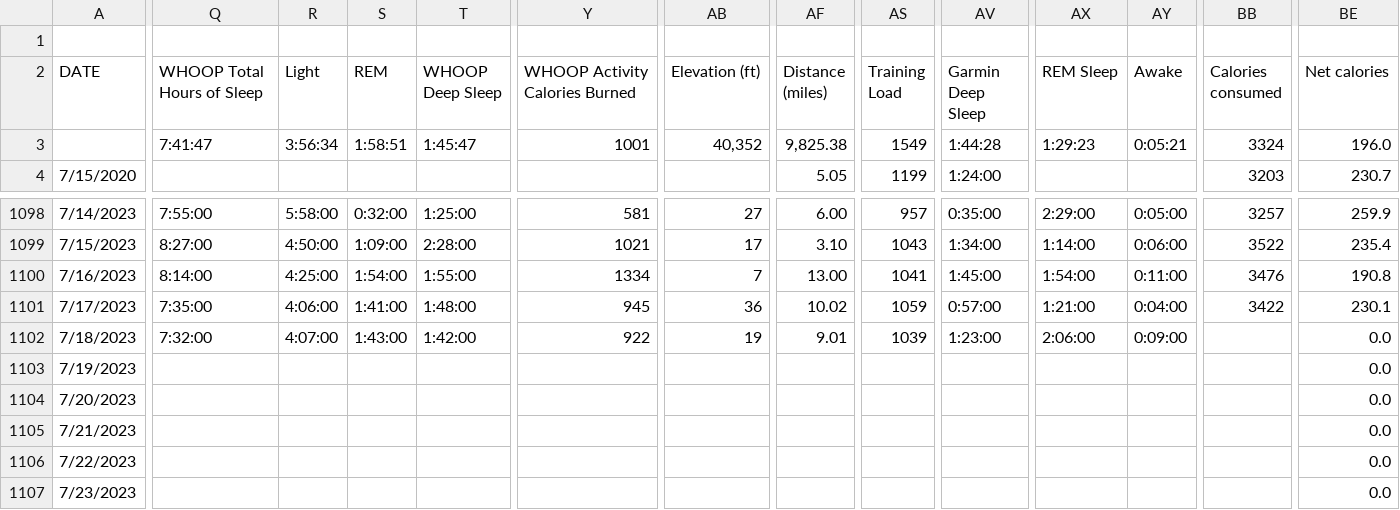
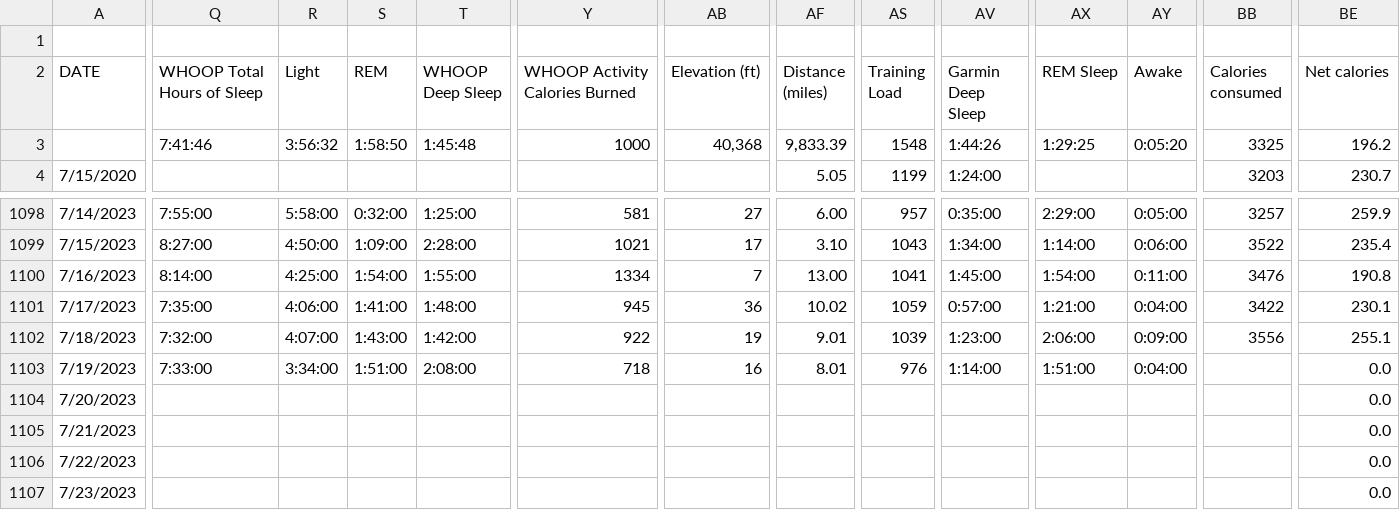
Before and after one commit to ptsouth97/traininglogWebserver, a CSV file: trainingLog.csv, drawn as a sheet; only a part is shown, gaps mark what is left out; the diff covers the shown part only; the diff names each change by its address in the sheet, - before the commit and + after, or states it on an @@ line.

```diff
--- a/trainingLog.csv
+++ b/trainingLog.csv
-Q3 (WHOOP Total Hours of Sleep): 7:41:47
+Q3 (WHOOP Total Hours of Sleep): 7:41:46
-R3 (Light): 3:56:34
+R3 (Light): 3:56:32
-S3 (REM): 1:58:51
+S3 (REM): 1:58:50
-T3 (WHOOP Deep Sleep): 1:45:47
+T3 (WHOOP Deep Sleep): 1:45:48
-Y3 (WHOOP Activity Calories Burned): 1001
+Y3 (WHOOP Activity Calories Burned): 1000
-AB3 (Elevation (ft)): 40,352
+AB3 (Elevation (ft)): 40,368
-AF3 (Distance (miles)): 9,825.38
+AF3 (Distance (miles)): 9,833.39
-AS3 (Training Load): 1549
+AS3 (Training Load): 1548
-AV3 (Garmin Deep Sleep): 1:44:28
+AV3 (Garmin Deep Sleep): 1:44:26
-AX3 (REM Sleep): 1:29:23
+AX3 (REM Sleep): 1:29:25
-AY3 (Awake): 0:05:21
+AY3 (Awake): 0:05:20
-BB3 (Calories consumed): 3324
+BB3 (Calories consumed): 3325
-BE3 (Net calories): 196.0
+BE3 (Net calories): 196.2
-BB1102 (Calories consumed): (empty)
+BB1102 (Calories consumed): 3556
-BE1102 (Net calories): 0.0
+BE1102 (Net calories): 255.1
-Q1103 (WHOOP Total Hours of Sleep): (empty)
+Q1103 (WHOOP Total Hours of Sleep): 7:33:00
-R1103 (Light): (empty)
+R1103 (Light): 3:34:00
-S1103 (REM): (empty)
+S1103 (REM): 1:51:00
-T1103 (WHOOP Deep Sleep): (empty)
+T1103 (WHOOP Deep Sleep): 2:08:00
-Y1103 (WHOOP Activity Calories Burned): (empty)
+Y1103 (WHOOP Activity Calories Burned): 718
-AB1103 (Elevation (ft)): (empty)
+AB1103 (Elevation (ft)): 16
-AF1103 (Distance (miles)): (empty)
+AF1103 (Distance (miles)): 8.01
-AS1103 (Training Load): (empty)
+AS1103 (Training Load): 976
-AV1103 (Garmin Deep Sleep): (empty)
+AV1103 (Garmin Deep Sleep): 1:14:00
-AX1103 (REM Sleep): (empty)
+AX1103 (REM Sleep): 1:51:00
-AY1103 (Awake): (empty)
+AY1103 (Awake): 0:04:00
```
Also changed, not shown: 53 edited cells elsewhere in this file, 6 other files.
